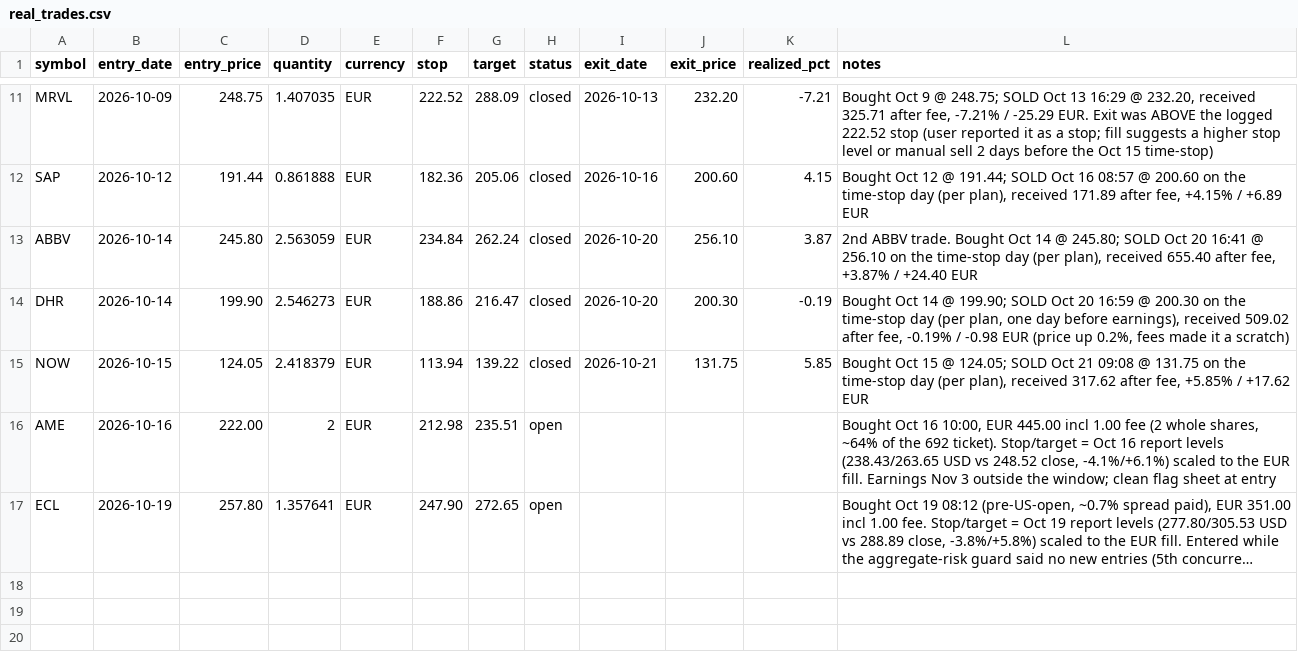
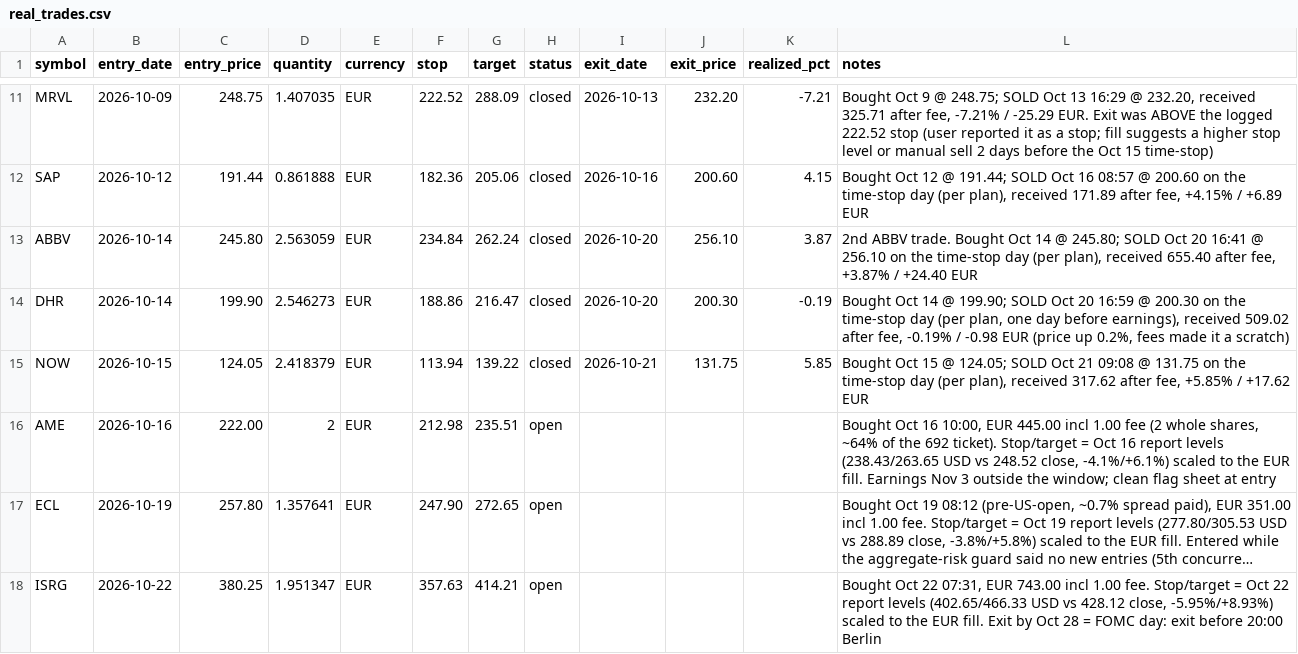
Before and after one commit to kadrisaf/kadrisaf, a CSV file: track_record/real_trades.csv, drawn as a sheet; only a part is shown, gaps mark what is left out; long unchanged cells end in …; the diff names each change by its address in the sheet, - before the commit and + after, or states it on an @@ line.

```diff
--- a/track_record/real_trades.csv
+++ b/track_record/real_trades.csv
+row 18: ISRG | 2026-10-22 | 380.25 | 1.951347 | EUR | 357.63 | 414.21 | open |  |  |  | Bought Oct 22 07:31, EUR 743.00 incl 1.00 fee. Stop/target = Oct 22 report levels (402.65/466.33 USD vs 428.12 close, -5.95%/+8.93%) scaled to the EUR fill. Exit by Oct 28 = FOMC day: exit before 20:00 Berlin
```
